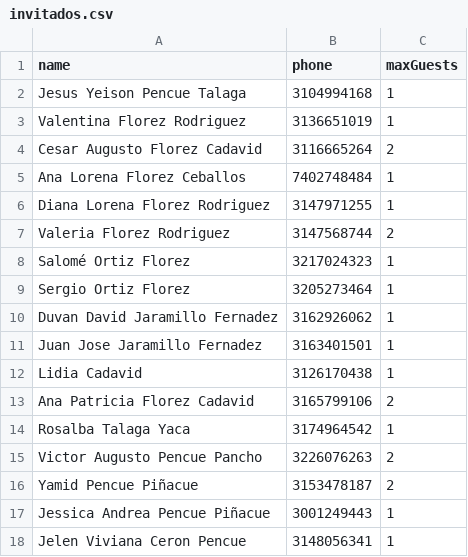
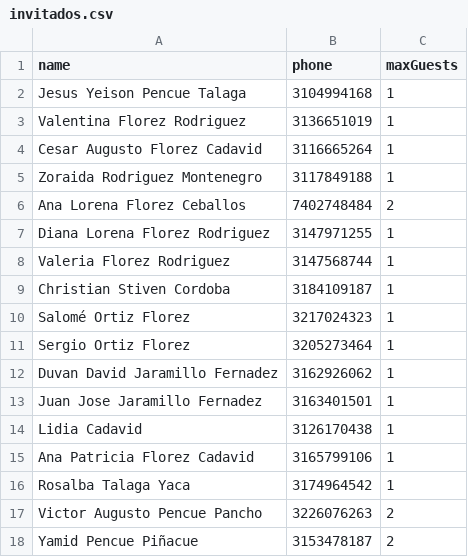
Before and after one commit to JeisonP95/inv-boda-backend, a CSV file: invitados.csv, drawn as a sheet; only a part is shown; the shorter side is filled out with more unchanged rows.

Commit message:
se agrego mas invitados

```diff
--- a/invitados.csv
+++ b/invitados.csv
@@ -3,6 +3,8 @@ Jesus Yeison Pencue Talaga,3104994168,1
 Valentina Florez Rodriguez,3136651019,1
-Cesar Augusto Florez Cadavid,3116665264,2
-Ana Lorena Florez Ceballos,7402748484,1
+Cesar Augusto Florez Cadavid,3116665264,1
+Zoraida Rodriguez Montenegro,3117849188,1
+Ana Lorena Florez Ceballos,7402748484,2
 Diana Lorena Florez Rodriguez,3147971255,1
-Valeria Florez Rodriguez,3147568744,2
+Valeria Florez Rodriguez,3147568744,1
+Christian Stiven Cordoba,3184109187,1
 Salomé Ortiz Florez,3217024323,1
@@ -12,3 +14,3 @@ Juan Jose Jaramillo Fernadez,3163401501,1
 Lidia Cadavid,3126170438,1
-Ana Patricia Florez Cadavid,3165799106,2
+Ana Patricia Florez Cadavid,3165799106,1
 Rosalba Talaga Yaca,3174964542,1
```
